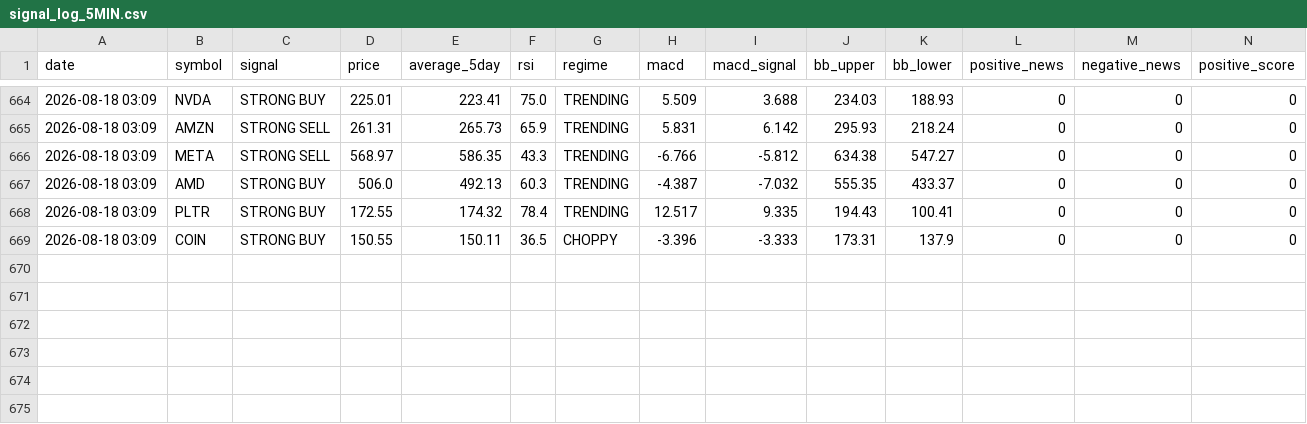
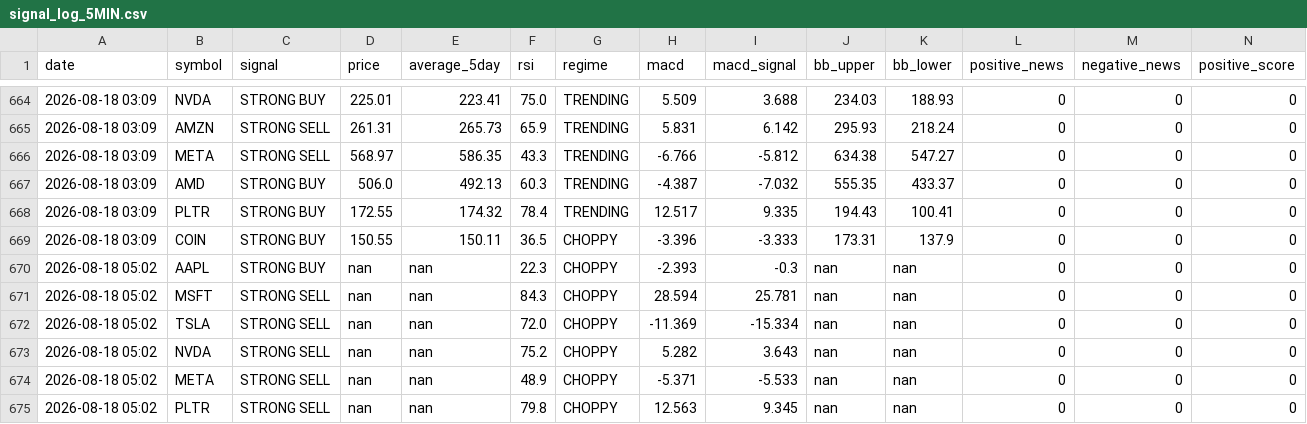
Before and after one commit to apolodario-rgb/trading-signal-app, a CSV file: signal_log_5MIN.csv, drawn as a sheet; only a part is shown, gaps mark what is left out; rows hold the shown columns only; the diff names each change by its address in the sheet, - before the commit and + after, or states it on an @@ line.

```diff
--- a/signal_log_5MIN.csv
+++ b/signal_log_5MIN.csv
+row 670: 2026-08-18 05:02 | AAPL | STRONG BUY | nan | nan | 22.3 | CHOPPY | -2.393 | -0.3 | nan | nan | 0 | 0 | 0
+row 671: 2026-08-18 05:02 | MSFT | STRONG SELL | nan | nan | 84.3 | CHOPPY | 28.594 | 25.781 | nan | nan | 0 | 0 | 0
+row 672: 2026-08-18 05:02 | TSLA | STRONG SELL | nan | nan | 72.0 | CHOPPY | -11.369 | -15.334 | nan | nan | 0 | 0 | 0
+row 673: 2026-08-18 05:02 | NVDA | STRONG SELL | nan | nan | 75.2 | CHOPPY | 5.282 | 3.643 | nan | nan | 0 | 0 | 0
+row 674: 2026-08-18 05:02 | META | STRONG SELL | nan | nan | 48.9 | CHOPPY | -5.371 | -5.533 | nan | nan | 0 | 0 | 0
+row 675: 2026-08-18 05:02 | PLTR | STRONG SELL | nan | nan | 79.8 | CHOPPY | 12.563 | 9.345 | nan | nan | 0 | 0 | 0
```
Also changed, not shown: paper_trades_5MIN.csv, portfolio_history_5MIN.csv, 1 other file.
